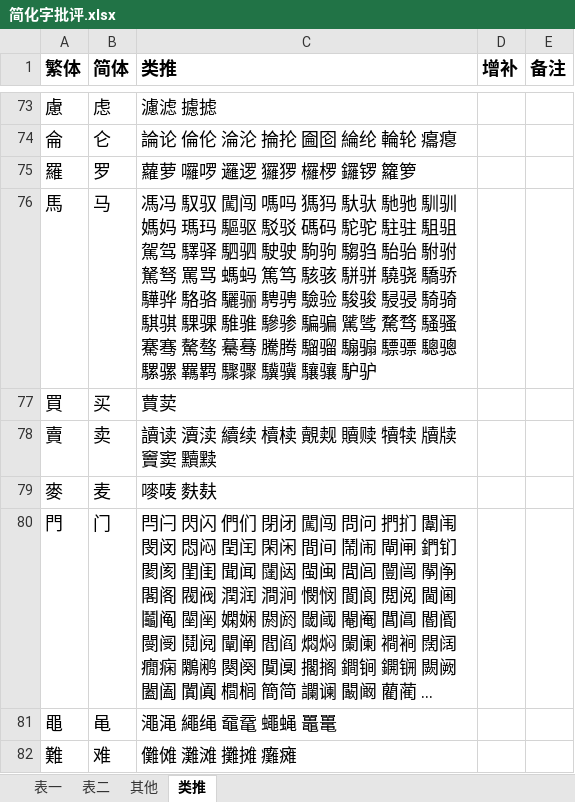
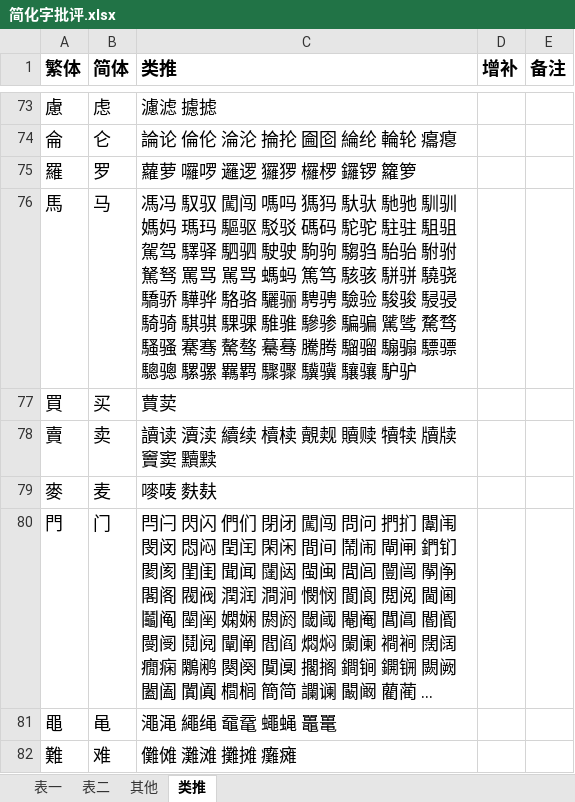
Before and after one commit to dec32/better-simp, an Excel workbook: 简化字批评.xlsx, sheet 类推, drawn as a sheet; only a part is shown, gaps mark what is left out; long unchanged cells end in …; values as stored, in another font and other column widths than the file's, no borders; the diff names each change by its address in the sheet, - before the commit and + after, or states it on an @@ line.

```diff
--- a/简化字批评.xlsx (sheet 类推)
+++ b/简化字批评.xlsx (sheet 类推)
-C76 (类推): …罵骂 螞蚂 篤…
+C76 (类推): …罵骂 駡骂 螞蚂 篤…
```
Also changed, not shown: sheet 其他, sheet 表一, 1 other file.
